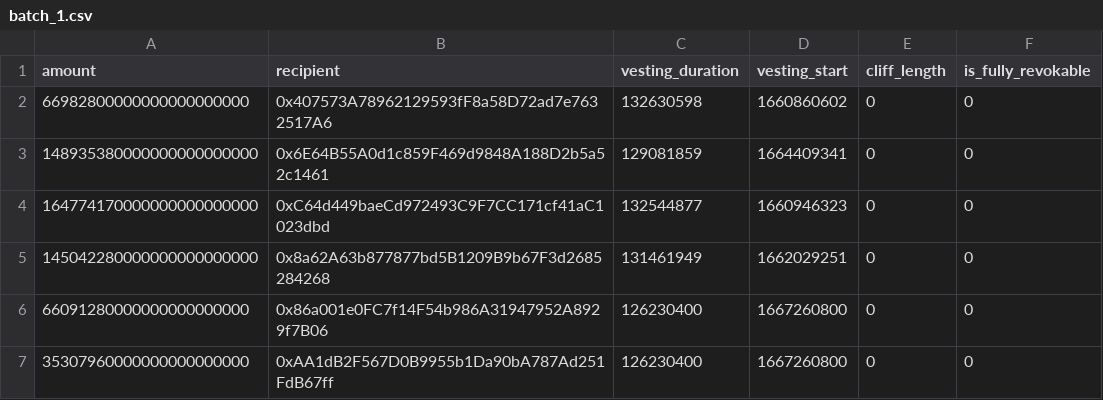
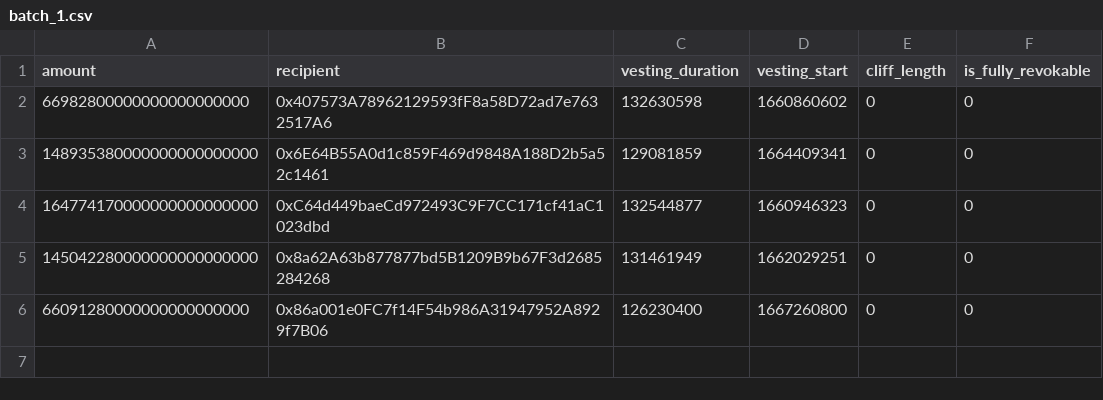
Before and after one commit to lidofinance/lido-vesting-escrow, a CSV file: escrow_params/batch_1.csv, drawn as a sheet.

Commit message:
data: pospone last trp in batch_1

```diff
--- a/escrow_params/batch_1.csv
+++ b/escrow_params/batch_1.csv
@@ -6,2 +6 @@ amount,recipient,vesting_duration,vesting_start,cliff_length,is_fully_revokable
 66091280000000000000000,0x86a001e0FC7f14F54b986A31947952A8929f7B06,126230400,1667260800,0,0
-35307960000000000000000,0xAA1dB2F567D0B9955b1Da90bA787Ad251FdB67ff,126230400,1667260800,0,0
```
Also changed, not shown: 1 other file.
